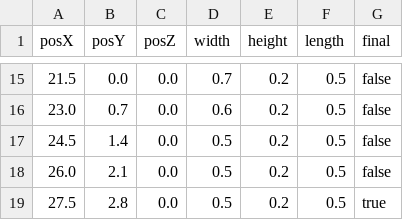
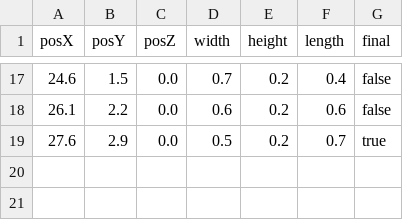
Before and after one commit to PDgaming/Phantom-Ronin, a CSV file: level-maps/level1.csv, drawn as a sheet; only a part is shown, gaps mark what is left out; the diff covers the shown part only.

```diff
--- a/level-maps/level1.csv
+++ b/level-maps/level1.csv
@@ -15,5 +17,3 @@ posX,posY,posZ,width,height,length,final
-21.5,0.0,0.0,0.7,0.2,0.5,false
-23.0,0.7,0.0,0.6,0.2,0.5,false
-24.5,1.4,0.0,0.5,0.2,0.5,false
-26.0,2.1,0.0,0.5,0.2,0.5,false
-27.5,2.8,0.0,0.5,0.2,0.5,true
+24.6,1.5,0.0,0.7,0.2,0.4,false
+26.1,2.2,0.0,0.6,0.2,0.6,false
+27.6,2.9,0.0,0.5,0.2,0.7,true
```
Also changed, not shown: 8 added rows, 6 removed rows and 17 edited cells elsewhere in this file, level-maps/level2.csv, 3 other files.
